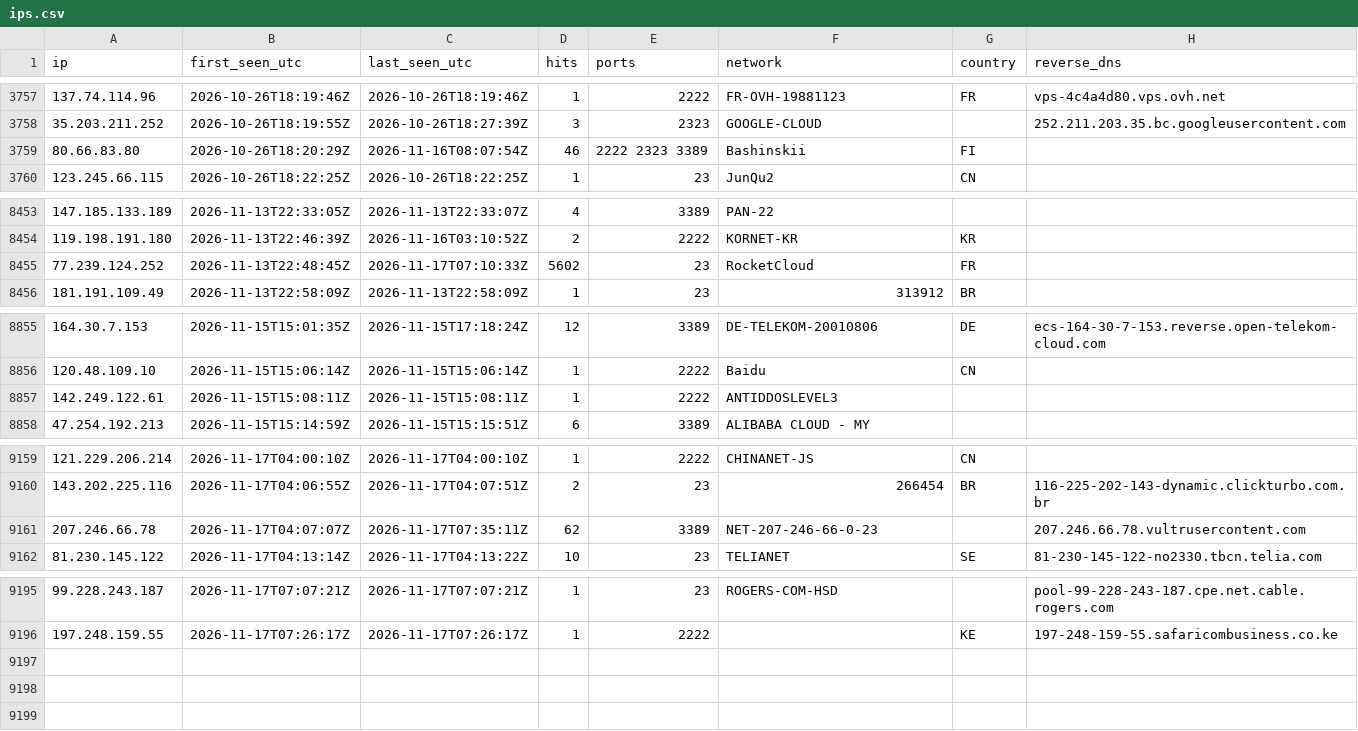
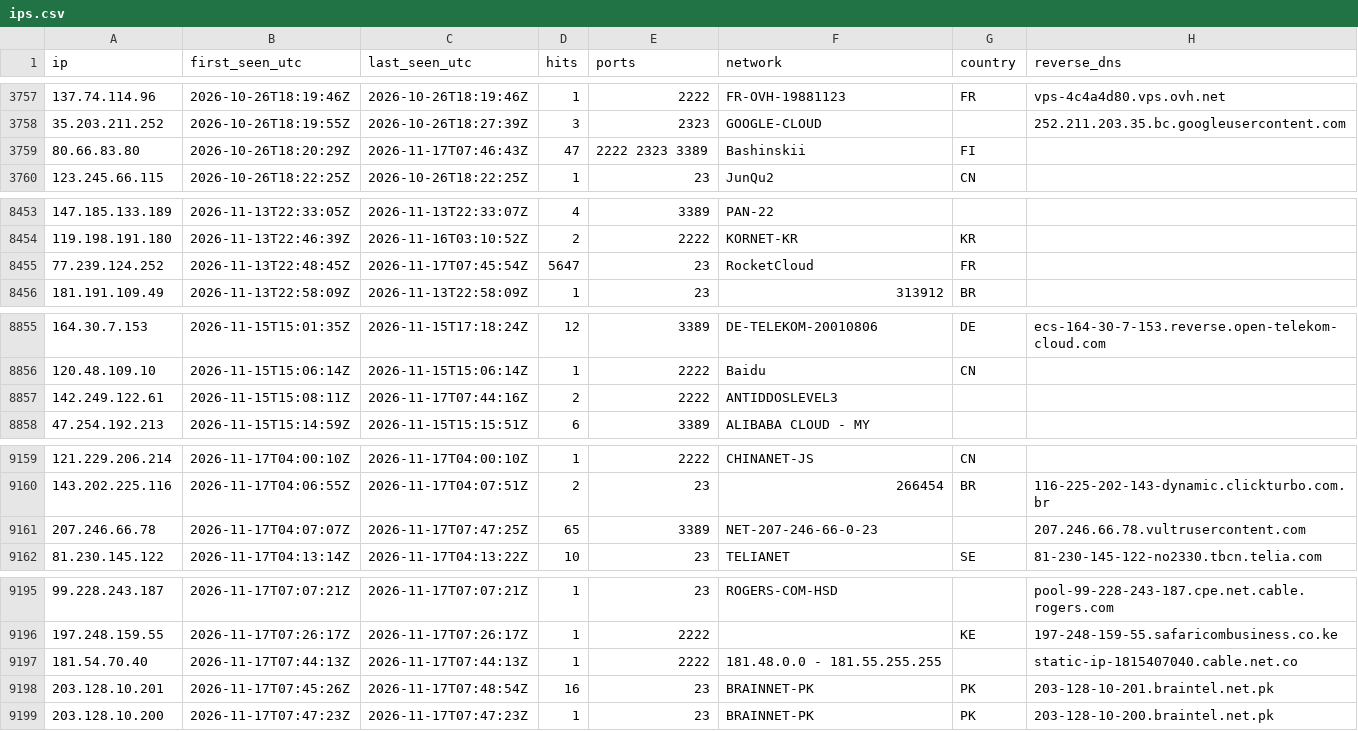
Before and after one commit to yourlocalaccountant/honeypot-db, a CSV file: ips.csv, drawn as a sheet; only a part is shown, gaps mark what is left out.

```diff
--- a/ips.csv
+++ b/ips.csv
@@ -3758,3 +3758,3 @@ ip,first_seen_utc,last_seen_utc,hits,ports,network,country,reverse_dns
 35.203.211.252,2026-10-26T18:19:55Z,2026-10-26T18:27:39Z,3,2323,GOOGLE-CLOUD,,252.211.203.35.bc.googleusercontent.com
-80.66.83.80,2026-10-26T18:20:29Z,2026-11-16T08:07:54Z,46,2222 2323 3389,Bashinskii,FI,
+80.66.83.80,2026-10-26T18:20:29Z,2026-11-17T07:46:43Z,47,2222 2323 3389,Bashinskii,FI,
 123.245.66.115,2026-10-26T18:22:25Z,2026-10-26T18:22:25Z,1,23,JunQu2,CN,
@@ -8454,3 +8454,3 @@ ip,first_seen_utc,last_seen_utc,hits,ports,network,country,reverse_dns
 119.198.191.180,2026-11-13T22:46:39Z,2026-11-16T03:10:52Z,2,2222,KORNET-KR,KR,
-77.239.124.252,2026-11-13T22:48:45Z,2026-11-17T07:10:33Z,5602,23,RocketCloud,FR,
+77.239.124.252,2026-11-13T22:48:45Z,2026-11-17T07:45:54Z,5647,23,RocketCloud,FR,
 181.191.109.49,2026-11-13T22:58:09Z,2026-11-13T22:58:09Z,1,23,313912,BR,
@@ -8856,3 +8856,3 @@ ip,first_seen_utc,last_seen_utc,hits,ports,network,country,reverse_dns
 120.48.109.10,2026-11-15T15:06:14Z,2026-11-15T15:06:14Z,1,2222,Baidu,CN,
-142.249.122.61,2026-11-15T15:08:11Z,2026-11-15T15:08:11Z,1,2222,ANTIDDOSLEVEL3,,
+142.249.122.61,2026-11-15T15:08:11Z,2026-11-17T07:44:16Z,2,2222,ANTIDDOSLEVEL3,,
 47.254.192.213,2026-11-15T15:14:59Z,2026-11-15T15:15:51Z,6,3389,ALIBABA CLOUD - MY,,
@@ -9160,3 +9160,3 @@ ip,first_seen_utc,last_seen_utc,hits,ports,network,country,reverse_dns
 143.202.225.116,2026-11-17T04:06:55Z,2026-11-17T04:07:51Z,2,23,266454,BR,116-225-202-143-dynamic.clickturbo.com.br
-207.246.66.78,2026-11-17T04:07:07Z,2026-11-17T07:35:11Z,62,3389,NET-207-246-66-0-23,,207.246.66.78.vultrusercontent.com
+207.246.66.78,2026-11-17T04:07:07Z,2026-11-17T07:47:25Z,65,3389,NET-207-246-66-0-23,,207.246.66.78.vultrusercontent.com
 81.230.145.122,2026-11-17T04:13:14Z,2026-11-17T04:13:22Z,10,23,TELIANET,SE,81-230-145-122-no2330.tbcn.telia.com
@@ -9196 +9196,4 @@ ip,first_seen_utc,last_seen_utc,hits,ports,network,country,reverse_dns
 197.248.159.55,2026-11-17T07:26:17Z,2026-11-17T07:26:17Z,1,2222,,KE,197-248-159-55.safaricombusiness.co.ke
+181.54.70.40,2026-11-17T07:44:13Z,2026-11-17T07:44:13Z,1,2222,181.48.0.0 - 181.55.255.255,,static-ip-1815407040.cable.net.co
+203.128.10.201,2026-11-17T07:45:26Z,2026-11-17T07:48:54Z,16,23,BRAINNET-PK,PK,203-128-10-201.braintel.net.pk
+203.128.10.200,2026-11-17T07:47:23Z,2026-11-17T07:47:23Z,1,23,BRAINNET-PK,PK,203-128-10-200.braintel.net.pk
```
Also changed, not shown: 2 other files.
